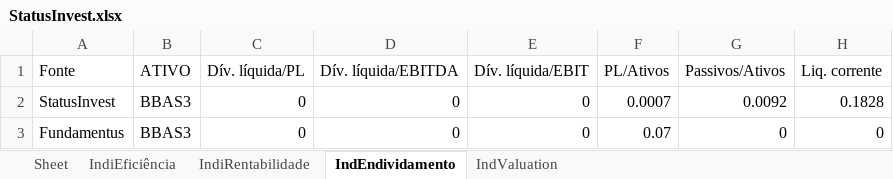
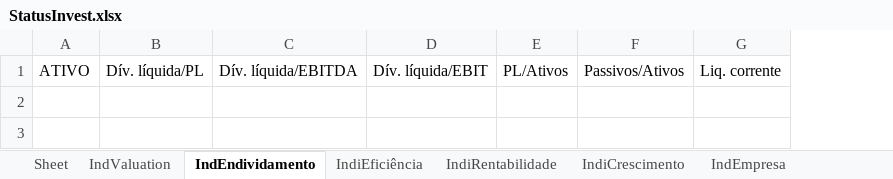
Before and after one commit to puzzoviodev/pyFundamentus-mainBKP, an Excel workbook: StatusInvest.xlsx, sheet IndEndividamento, drawn as a sheet; values as stored, in another font and other column widths than the file's, no borders; the diff names each change by its address in the sheet, - before the commit and + after, or states it on an @@ line.

```diff
--- a/StatusInvest.xlsx (sheet IndEndividamento)
+++ b/StatusInvest.xlsx (sheet IndEndividamento)
+sheet tab: IndiCrescimento
+sheet tab: IndEmpresa
@@ sheet tab order changed: Sheet | IndValuation | IndEndividamento | IndiEficiência | IndiRentabilidade | IndiCrescimento | IndEmpresa @@
-column A, row 1: Fonte
-row 2: StatusInvest | BBAS3 | 0 | 0 | 0 | 0.0007 | 0.0092 | 0.1828
-row 3: Fundamentus | BBAS3 | 0 | 0 | 0 | 0.07 | 0 | 0
```
Also changed, not shown: sheet IndValuation, sheet IndiEficiência, sheet IndiRentabilidade, StatusInvest2.xlsx, stocks_data.xlsx, 5 other files.
